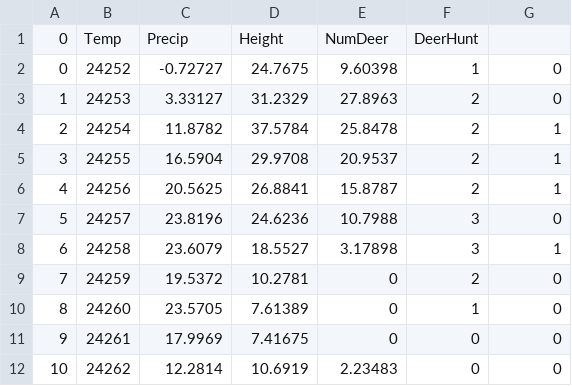
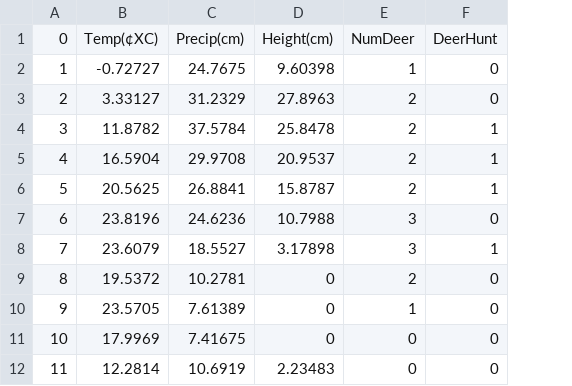
Before and after one commit to ChunYu-Chen/CS_575, a CSV file: Project3/result.csv, drawn as a sheet; only a part is shown; removed rows and columns are numbered as before the commit, all else as after; the diff names each change by its address in the sheet, - before the commit and + after, or states it on an @@ line.

```diff
--- a/Project3/result.csv
+++ b/Project3/result.csv
-column B, rows 2-12: 24252 | 24253 | 24254 | 24255 | 24256 | 24257 | 24258 | 24259 | 24260 | 24261 | 24262
-row 1: 0 | Temp | Precip | Height | NumDeer | DeerHunt
+row 1: 0 | Temp(¢XC) | Precip(cm) | Height(cm) | NumDeer | DeerHunt
@@ column A renumbered from row 2 down @@
```
Also changed, not shown: Project4/result.csv, Project4/result2.csv, 18 other files.
